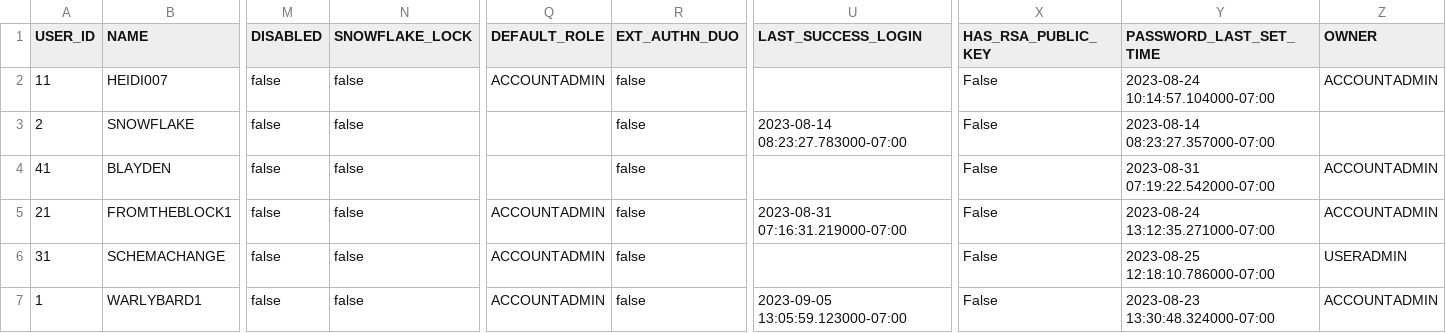
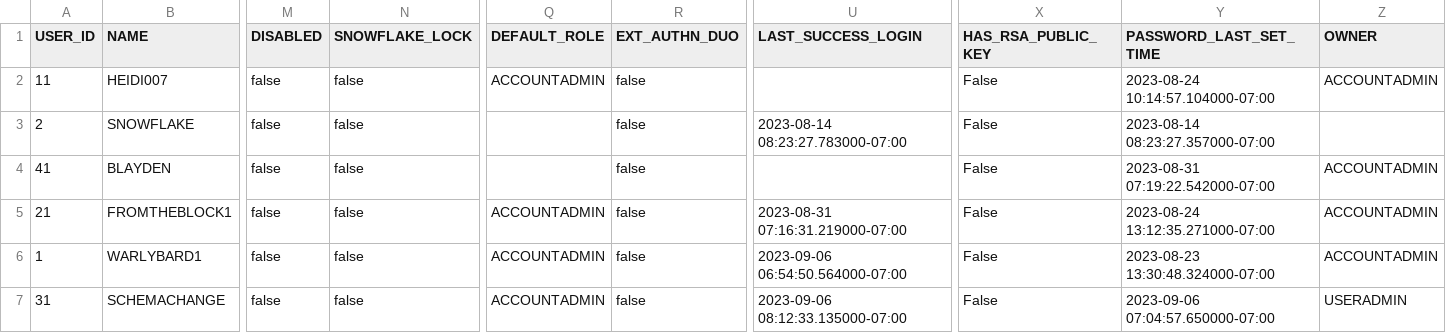
Before and after one commit to the-original-h-bomb/potential-spoon, a CSV file: FV70710_export/USERS.csv, drawn as a sheet; only a part is shown, gaps mark what is left out; removed rows and columns are numbered as before the commit, all else as after; rows hold the shown columns only; the diff names each change by its address in the sheet, - before the commit and + after, or states it on an @@ line.

```diff
--- a/FV70710_export/USERS.csv
+++ b/FV70710_export/USERS.csv
-row 6: 31 | SCHEMACHANGE | false | false | ACCOUNTADMIN | false |  | False | 2023-08-25 12:18:10.786000-07:00 | USERADMIN
-U6 (LAST_SUCCESS_LOGIN): 2023-09-05 13:05:59.123000-07:00
+U6 (LAST_SUCCESS_LOGIN): 2023-09-06 06:54:50.564000-07:00
+row 7: 31 | SCHEMACHANGE | false | false | ACCOUNTADMIN | false | 2023-09-06 08:12:33.135000-07:00 | False | 2023-09-06 07:04:57.650000-07:00 | USERADMIN
```
Also changed, not shown: FV70710_export/GRANTS_TO_ROLES.csv, FV70710_export/GRANTS_TO_USERS.csv, 9 other files.
